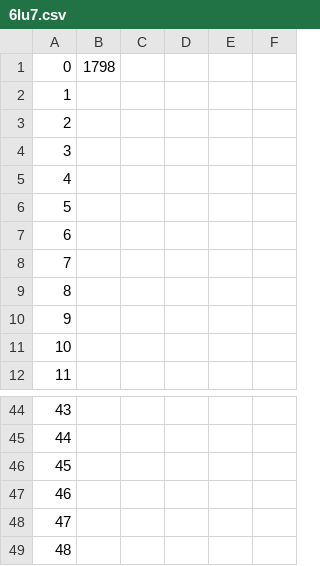
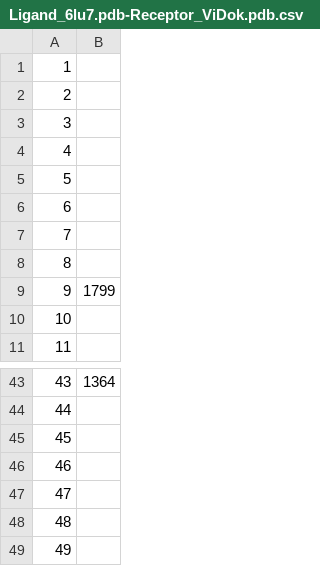
Before and after one commit to ViDok-BK/nearest_amino_acid, a CSV file: results/hydrogen_bonds/hydrogen_bonds/Ligand_6lu7.pdb-Receptor_ViDok.pdb.csv (was data/ground_truth/6lu7.csv), drawn as a sheet; only a part is shown, gaps mark what is left out; removed rows and columns are numbered as before the commit, all else as after; the diff names each change by its address in the sheet, - before the commit and + after, or states it on an @@ line.

Commit message:
Integrating hydrogen bonds checking

```diff
--- a/data/ground_truth/6lu7.csv
+++ b/results/hydrogen_bonds/hydrogen_bonds/Ligand_6lu7.pdb-Receptor_ViDok.pdb.csv
-column B, empty
-column C, empty
-column D, empty
-column E, empty
-column F, empty
+column B, row 9: 1799; row 43: 1364
-row 1: 0 | 1798
+row 49: 49
```
Also changed, not shown: 16 other files.
